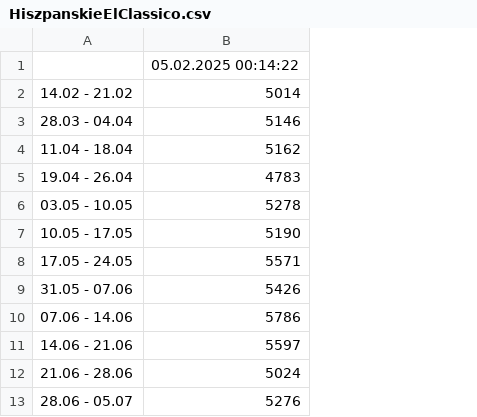
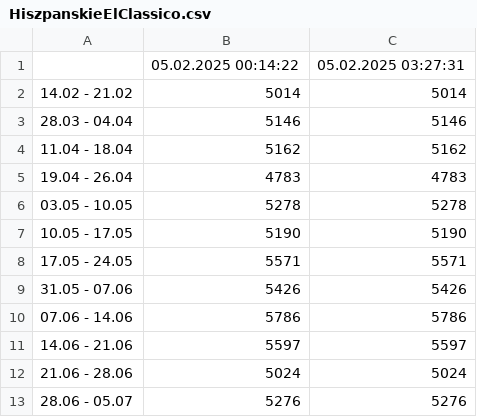
Before and after one commit to filipbiernat/RScraper-dev, a CSV file: data/HiszpanskieElClassico.csv, drawn as a sheet; only a part is shown; the diff names each change by its address in the sheet, - before the commit and + after, or states it on an @@ line.

```diff
--- a/data/HiszpanskieElClassico.csv
+++ b/data/HiszpanskieElClassico.csv
+column C, rows 1-13: 05.02.2025 03:27:31 | 5014 | 5146 | 5162 | 4783 | 5278 | 5190 | 5571 | 5426 | 5786 | 5597 | 5024 | 5276
```
Also changed, not shown: 1 other file.
